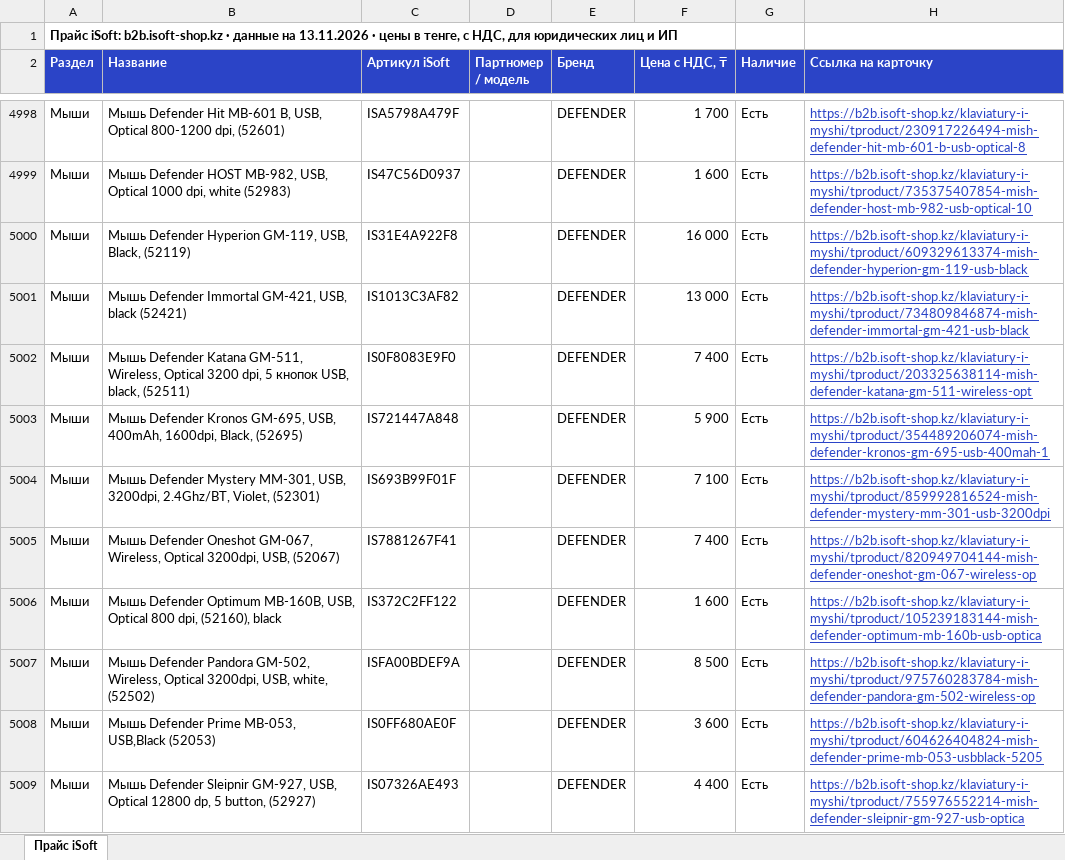
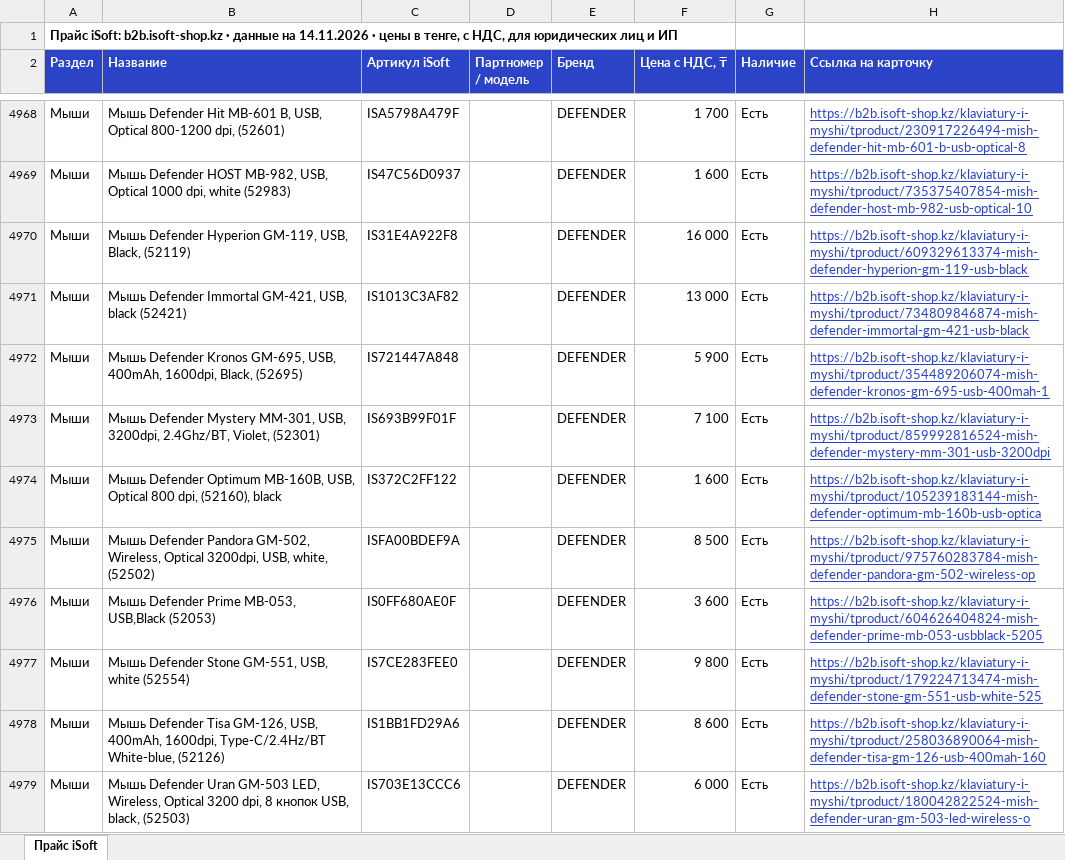
Before and after one commit to askhatjuve-ops/isoft-search, an Excel workbook: price-isoft.xlsx, sheet Прайс iSoft, drawn as a sheet; only a part is shown, gaps mark what is left out; the shorter side is filled out with more unchanged rows; values as stored, in another font and other column widths than the file's, no borders; removed rows and columns are numbered as before the commit, all else as after; the diff covers the shown part only; the diff names each change by its address in the sheet, - before the commit and + after, or states it on an @@ line.

```diff
--- a/price-isoft.xlsx (sheet Прайс iSoft)
+++ b/price-isoft.xlsx (sheet Прайс iSoft)
-A1 (Раздел): …данные на 13.11.2026 · цены…
+A1 (Раздел): …данные на 14.11.2026 · цены…
-row 5002: Мыши | Мышь Defender Katana GM-511, Wireless, Optical 3200 dpi, 5 кнопок USB, black, (52511) | IS0F8083E9F0 |  | DEFENDER | 7 400 | Есть | https://b2b.isoft-shop.kz/klaviatury-i-myshi/tproduct/203325638114-mish-defender-katana-gm-511-wireless-opt
-row 5005: Мыши | Мышь Defender Oneshot GM-067, Wireless, Optical 3200dpi, USB, (52067) | IS7881267F41 |  | DEFENDER | 7 400 | Есть | https://b2b.isoft-shop.kz/klaviatury-i-myshi/tproduct/820949704144-mish-defender-oneshot-gm-067-wireless-op
-row 5009: Мыши | Мышь Defender Sleipnir GM-927, USB, Optical 12800 dp, 5 button, (52927) | IS07326AE493 |  | DEFENDER | 4 400 | Есть | https://b2b.isoft-shop.kz/klaviatury-i-myshi/tproduct/755976552214-mish-defender-sleipnir-gm-927-usb-optica
```
Also changed, not shown: 56 added rows, 94 removed rows and 35 edited cells elsewhere in this sheet, 5 other files.
